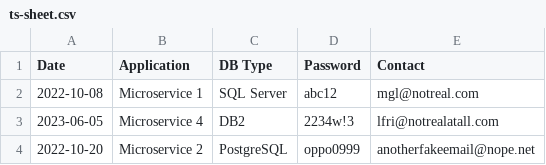
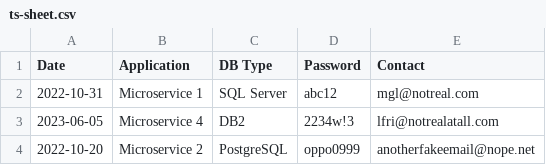
Before and after one commit to M-Croghan/csv-data, a CSV file: ts-sheet.csv, drawn as a sheet.

Commit message:
Update ts-sheet.csv

```diff
--- a/ts-sheet.csv
+++ b/ts-sheet.csv
@@ -1,3 +1,3 @@
 Date,Application,DB Type,Password ,Contact
-2022-10-08,Microservice 1,SQL Server,abc12,mgl@notreal.com
+2022-10-31,Microservice 1,SQL Server,abc12,mgl@notreal.com
 2023-06-05,Microservice 4,DB2,2234w!3,lfri@notrealatall.com
```
